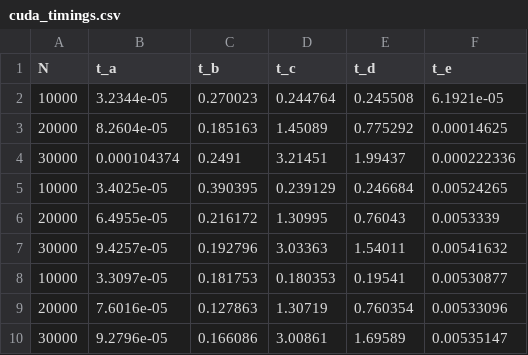
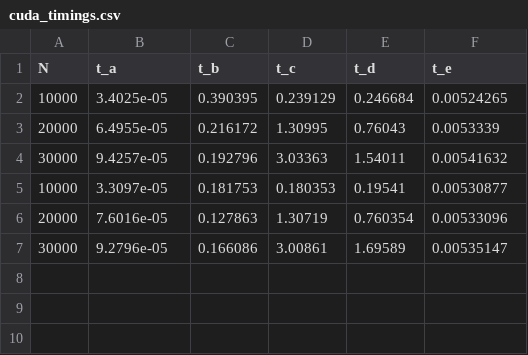
Before and after one commit to CiaranReed1/PE, a CSV file: coursework/gpu_dir/cuda_timings.csv, drawn as a sheet.

Commit message:
removed old timings without all funcitons

```diff
--- a/coursework/gpu_dir/cuda_timings.csv
+++ b/coursework/gpu_dir/cuda_timings.csv
@@ -1,5 +1,2 @@
 N,t_a,t_b,t_c,t_d,t_e
-10000,3.2344e-05,0.270023,0.244764,0.245508,6.1921e-05
-20000,8.2604e-05,0.185163,1.45089,0.775292,0.00014625
-30000,0.000104374,0.2491,3.21451,1.99437,0.000222336
 10000,3.4025e-05,0.390395,0.239129,0.246684,0.00524265
```
